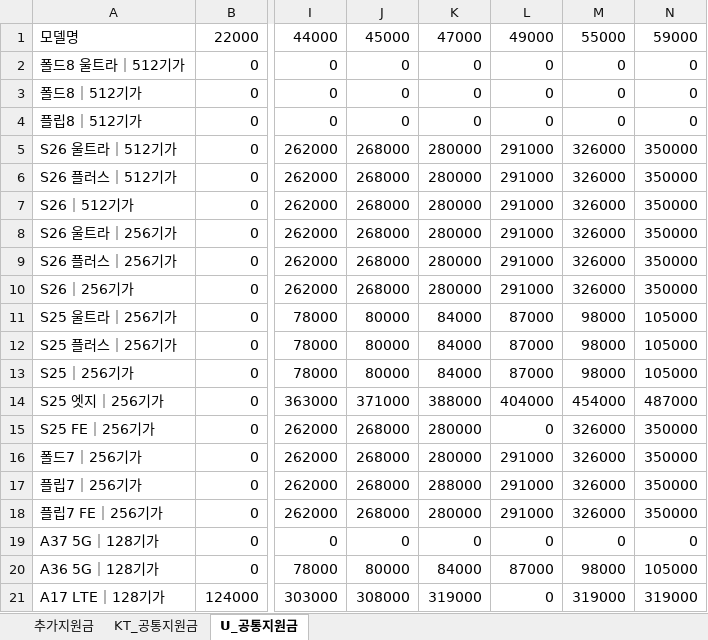
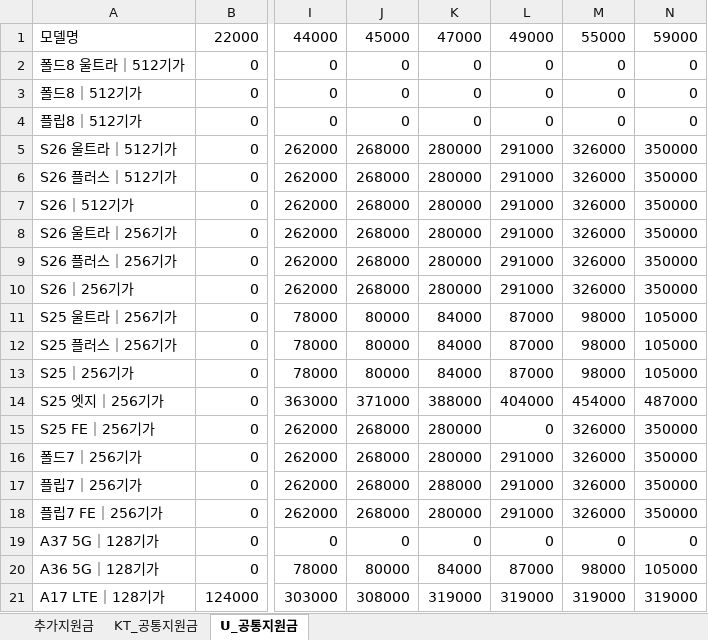
Before and after one commit to EomTaeWoong/-, an Excel workbook: policy.xlsx, sheet U_공통지원금, drawn as a sheet; only a part is shown, gaps mark what is left out; values as stored, in another font and other column widths than the file's, no borders; charts and pictures not drawn; the diff names each change by its address in the sheet, - before the commit and + after, or states it on an @@ line.

Commit message:
Add files via upload

```diff
--- a/policy.xlsx (sheet U_공통지원금)
+++ b/policy.xlsx (sheet U_공통지원금)
-L21: 0
+L21: 319000
```
